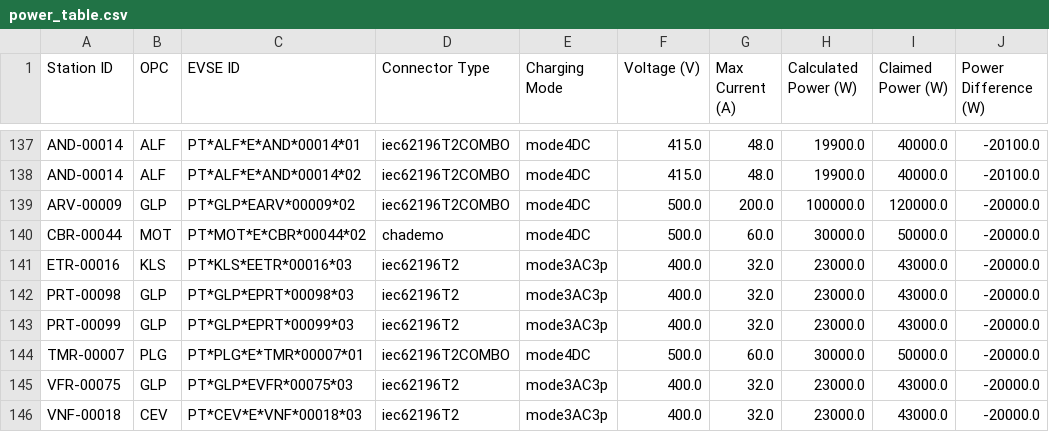
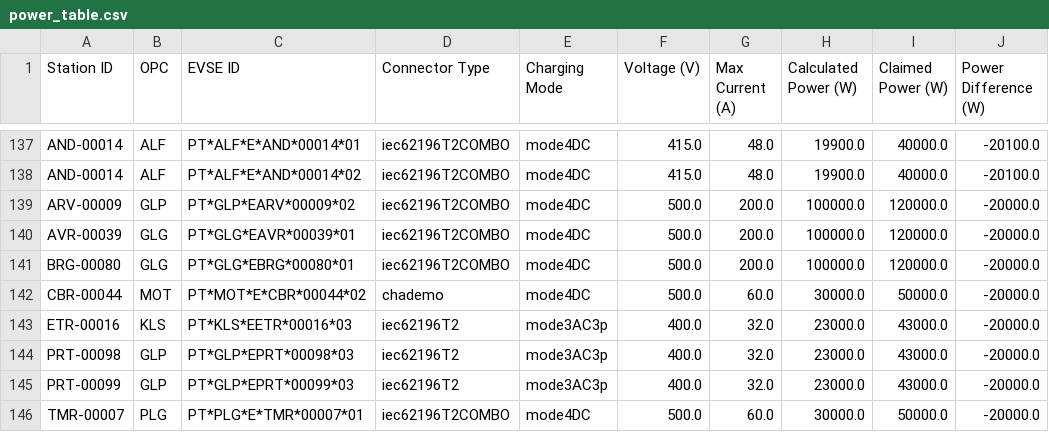
Before and after one commit to avataranedotas/get_NAP_mobie, a CSV file: power_table.csv, drawn as a sheet; only a part is shown, gaps mark what is left out; the shorter side is filled out with more unchanged rows; the diff names each change by its address in the sheet, - before the commit and + after, or states it on an @@ line.

```diff
--- a/power_table.csv
+++ b/power_table.csv
+row 140: AVR-00039 | GLG | PT*GLG*EAVR*00039*01 | iec62196T2COMBO | mode4DC | 500.0 | 200.0 | 100000.0 | 120000.0 | -20000.0
+row 141: BRG-00080 | GLG | PT*GLG*EBRG*00080*01 | iec62196T2COMBO | mode4DC | 500.0 | 200.0 | 100000.0 | 120000.0 | -20000.0
```
Also changed, not shown: opc_counts.csv, opc_counts.tsv, 10 other files.
